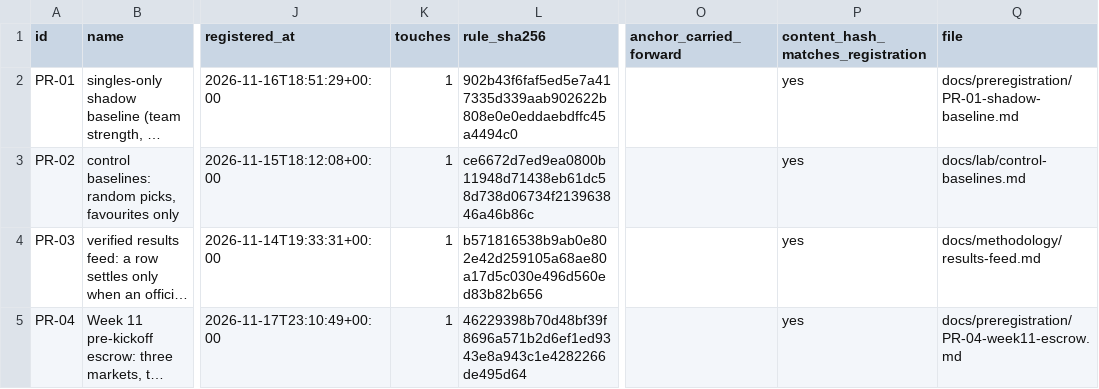
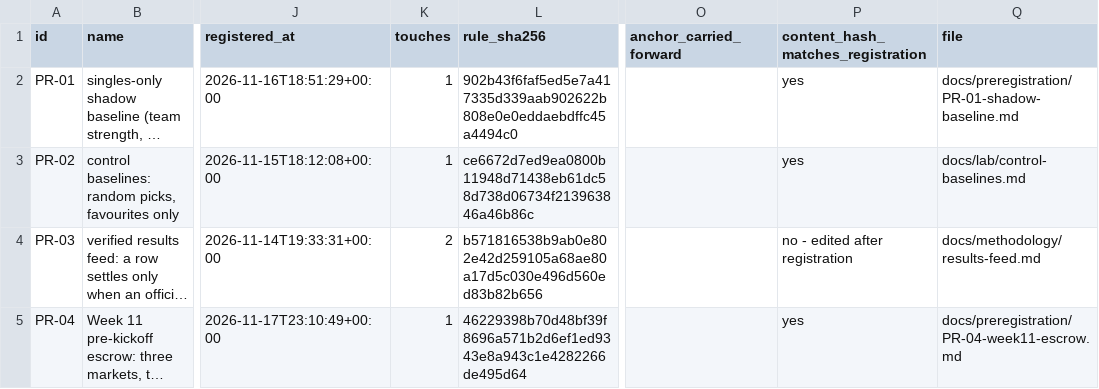
Before and after one commit to karagemop466-tech/X1, a CSV file: data/preregistration/register.csv, drawn as a sheet; only a part is shown, gaps mark what is left out; long unchanged cells end in …; the diff names each change by its address in the sheet, - before the commit and + after, or states it on an @@ line.

Commit message:
round 6: PR #84 reconciled, feed metadata fixed at the generator, finding restored
* data/results/results_feed_meta.json described a 2026-11-14 window (official_verified 1,
  scheduled 135) while its own CSV held 14 verified rows; no gate compared them. The
  generator now ingests the dated 2026-11-17 official pack and reconciles against the
  dated standings baseline (C1-C5, 32/32 clubs). The 2026-11-14 read is kept as a
  dated artefact and its delta is published, not corrected.
* verify_2026_11_17.py I3 read the LIVE injuries table, so republishing it made the
  345->347 finding read as zero. Frozen baseline added at
  data/nfl/injuries_week10_2026_11_14.tsv from commit ad1add5; finding restored.
* flags F-22..F-25 collided across branches; main keeps them, PR #84's items become
  F-27..F-31, content unchanged. F-32 records the meta-vs-data class.
* New tools/verify_2026_11_17_473e08d5.py cross-compares the two independent 2026-11-17
  transcriptions: 384 + 98 cells, 0 mismatches.
* Week 11 verified against registered PR-04: slate 13/13, byes 6/6, arithmetic 13/13
  exact, rest days 26/26, pre-kickoff ordering holds.
* docs/audit/round6-findings.md publishes all of it with sources.

Co-authored-by: arena-agent <297053741+arena-agent@users.noreply.github.com>

```diff
--- a/data/preregistration/register.csv
+++ b/data/preregistration/register.csv
-K4 (touches): 1
+K4 (touches): 2
-P4: yes
+P4: no - edited after registration
```
Also changed, not shown: 5 other files.
